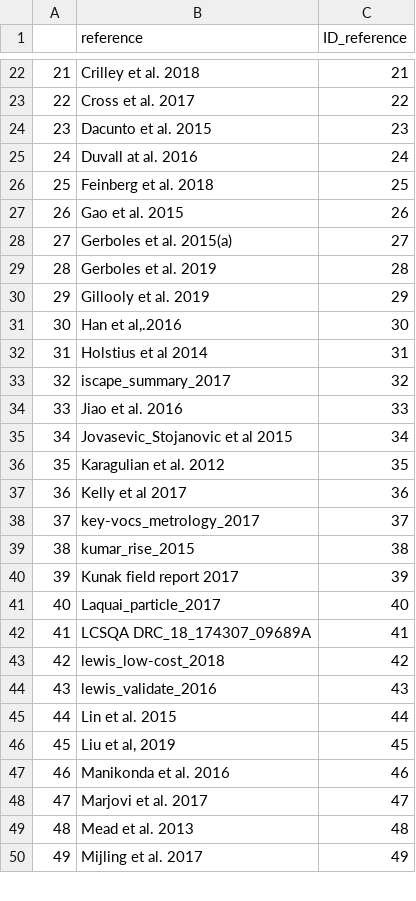
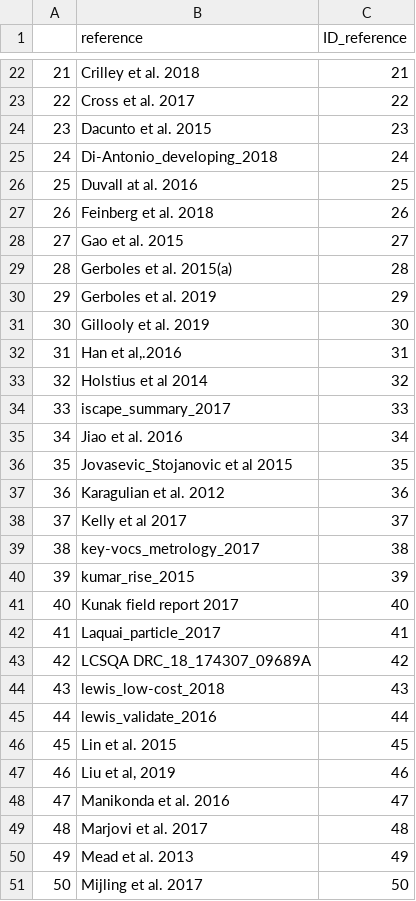
Before and after one commit to karafede/Sensors_DB, a CSV file: list_DB_bib.csv, drawn as a sheet; only a part is shown, gaps mark what is left out; addresses are those after the commit; the diff covers the shown part only; the diff names each change by its address in the sheet, - before the commit and + after, or states it on an @@ line.

```diff
--- a/list_DB_bib.csv
+++ b/list_DB_bib.csv
+row 25: 24 | Di-Antonio_developing_2018 | 24
@@ column A renumbered from row 26 down @@
-C26 (ID_reference): 24
+C26 (ID_reference): 25
-C27 (ID_reference): 25
+C27 (ID_reference): 26
-C28 (ID_reference): 26
+C28 (ID_reference): 27
-C29 (ID_reference): 27
+C29 (ID_reference): 28
-C30 (ID_reference): 28
+C30 (ID_reference): 29
-C31 (ID_reference): 29
+C31 (ID_reference): 30
-C32 (ID_reference): 30
+C32 (ID_reference): 31
-C33 (ID_reference): 31
+C33 (ID_reference): 32
-C34 (ID_reference): 32
+C34 (ID_reference): 33
-C35 (ID_reference): 33
+C35 (ID_reference): 34
-C36 (ID_reference): 34
+C36 (ID_reference): 35
-C37 (ID_reference): 35
+C37 (ID_reference): 36
-C38 (ID_reference): 36
+C38 (ID_reference): 37
-C39 (ID_reference): 37
+C39 (ID_reference): 38
-C40 (ID_reference): 38
+C40 (ID_reference): 39
-C41 (ID_reference): 39
+C41 (ID_reference): 40
-C42 (ID_reference): 40
+C42 (ID_reference): 41
-C43 (ID_reference): 41
+C43 (ID_reference): 42
-C44 (ID_reference): 42
+C44 (ID_reference): 43
-C45 (ID_reference): 43
+C45 (ID_reference): 44
-C46 (ID_reference): 44
+C46 (ID_reference): 45
-C47 (ID_reference): 45
+C47 (ID_reference): 46
-C48 (ID_reference): 46
+C48 (ID_reference): 47
-C49 (ID_reference): 47
+C49 (ID_reference): 48
-C50 (ID_reference): 48
+C50 (ID_reference): 49
-C51 (ID_reference): 49
+C51 (ID_reference): 50
```
Also changed, not shown: 2 added rows and 34 edited cells elsewhere in this file, ref_lib_alphabetic.csv, 6 other files.
